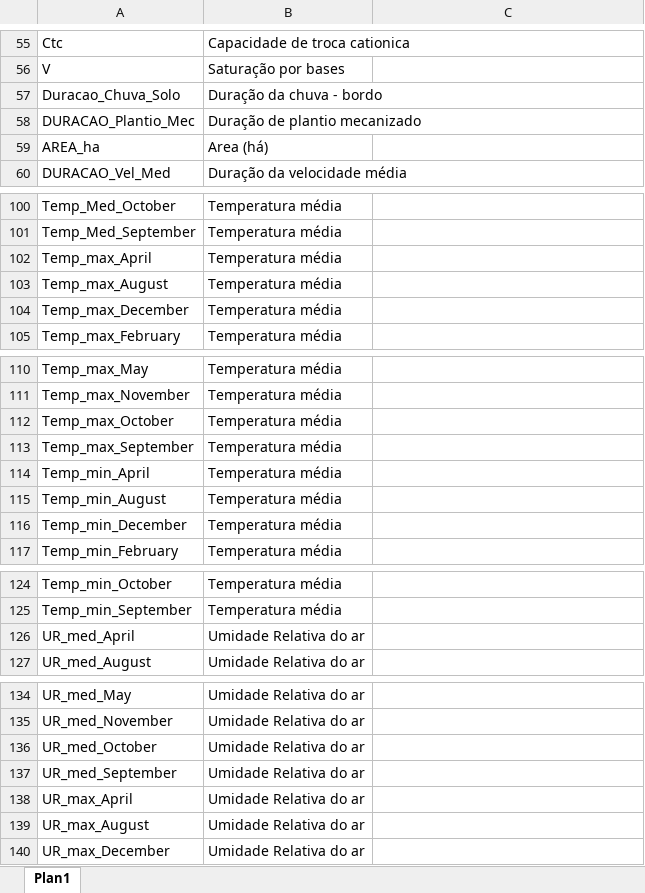
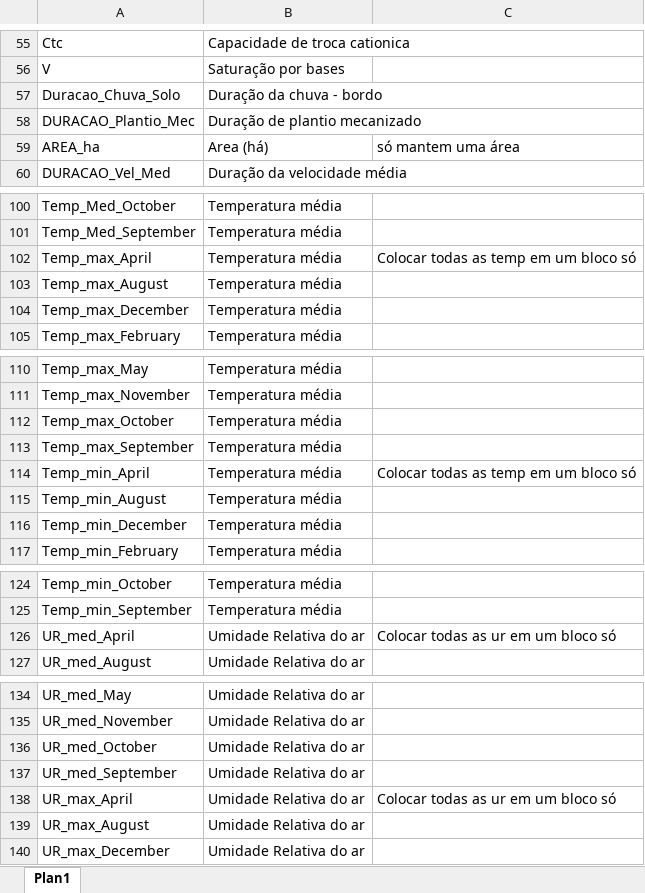
Before and after one commit to drmauro/cemeai-raizen, an Excel workbook: data/dictionary/Dicionário dos dados.xlsx, sheet Plan1, drawn as a sheet; only a part is shown, gaps mark what is left out; values as stored, in another font and other column widths than the file's, no cell formats; the diff covers the shown part only; the diff names each change by its address in the sheet, - before the commit and + after, or states it on an @@ line.

```diff
--- a/data/dictionary/Dicionário dos dados.xlsx (sheet Plan1)
+++ b/data/dictionary/Dicionário dos dados.xlsx (sheet Plan1)
-C59: (empty)
+C59: só mantem uma área
-C102: (empty)
+C102: Colocar todas as temp em um bloco só
-C114: (empty)
+C114: Colocar todas as temp em um bloco só
-C126: (empty)
+C126: Colocar todas as ur em um bloco só
-C138: (empty)
+C138: Colocar todas as ur em um bloco só
```
Also changed, not shown: 13 edited cells elsewhere in this sheet, cell formats, 1 other file.
